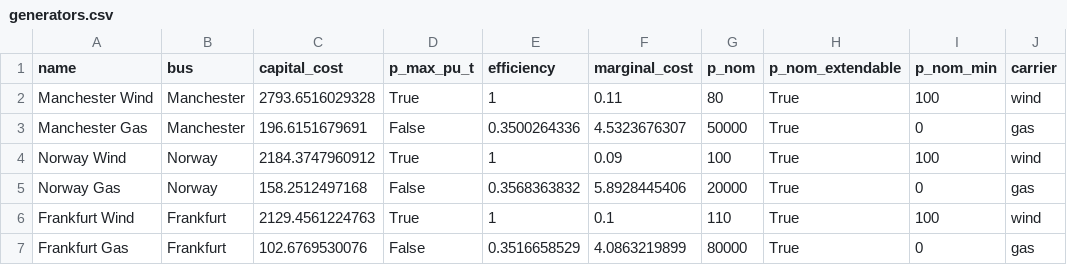
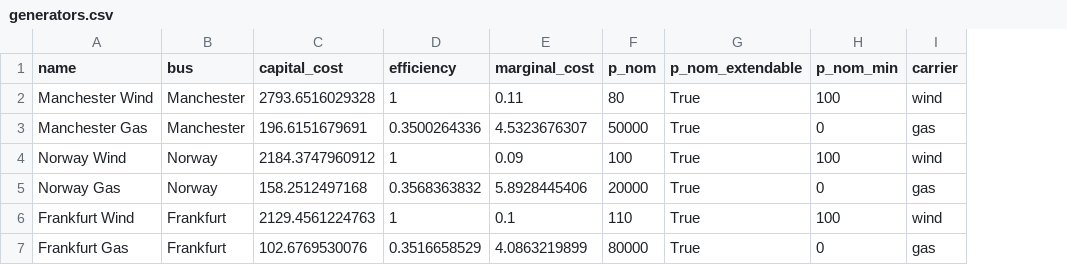
Before and after one commit to PyPSA/PyPSA, a CSV file: examples/ac-dc-meshed/ac-dc-data/generators.csv, drawn as a sheet; the diff names each change by its address in the sheet, - before the commit and + after, or states it on an @@ line.

```diff
--- a/examples/ac-dc-meshed/ac-dc-data/generators.csv
+++ b/examples/ac-dc-meshed/ac-dc-data/generators.csv
-column D (p_max_pu_t), rows 2-7: True | False | True | False | True | False
```
Also changed, not shown: examples/ac-dc-meshed/ac-dc-data/results-lpf/generators.csv, examples/opf-storage-hvdc/opf-storage-data/results/generators-p.csv, 22 other files.
